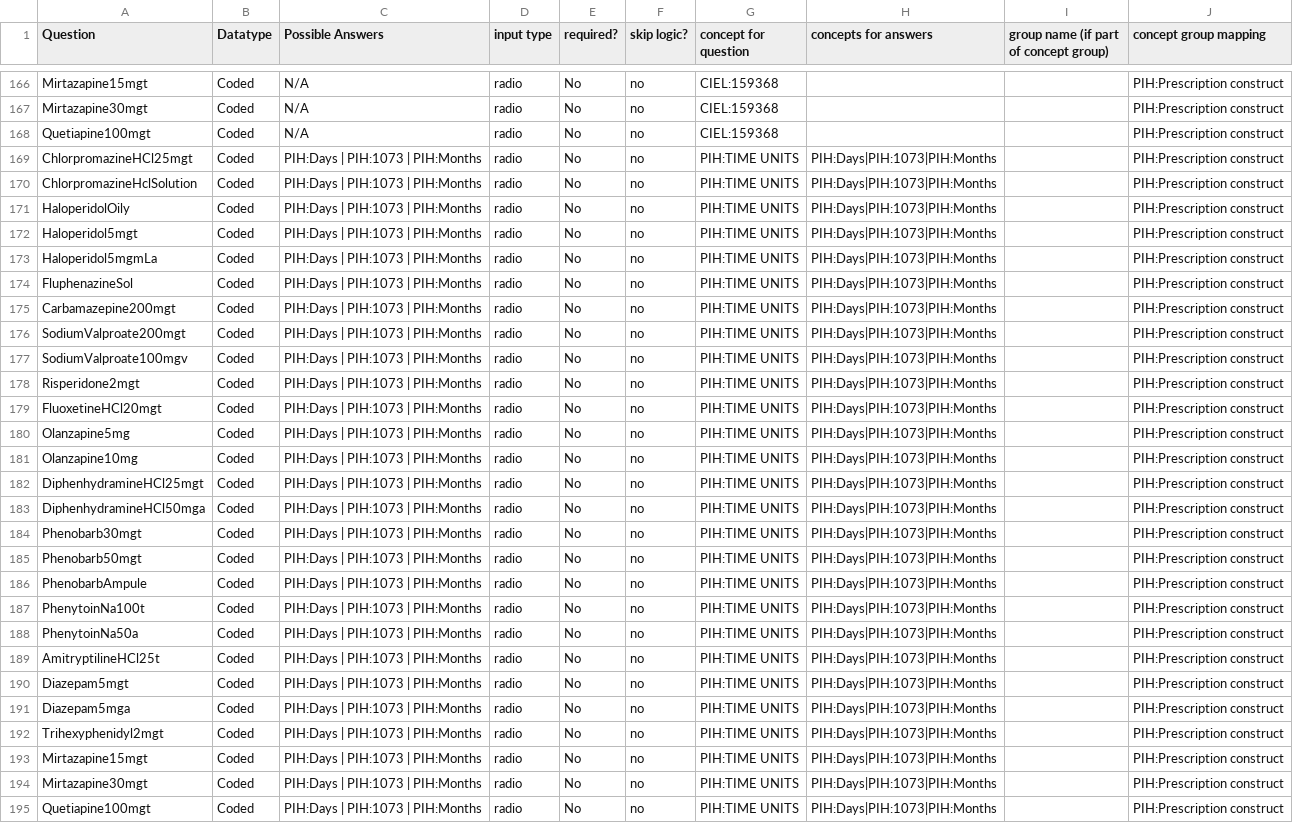
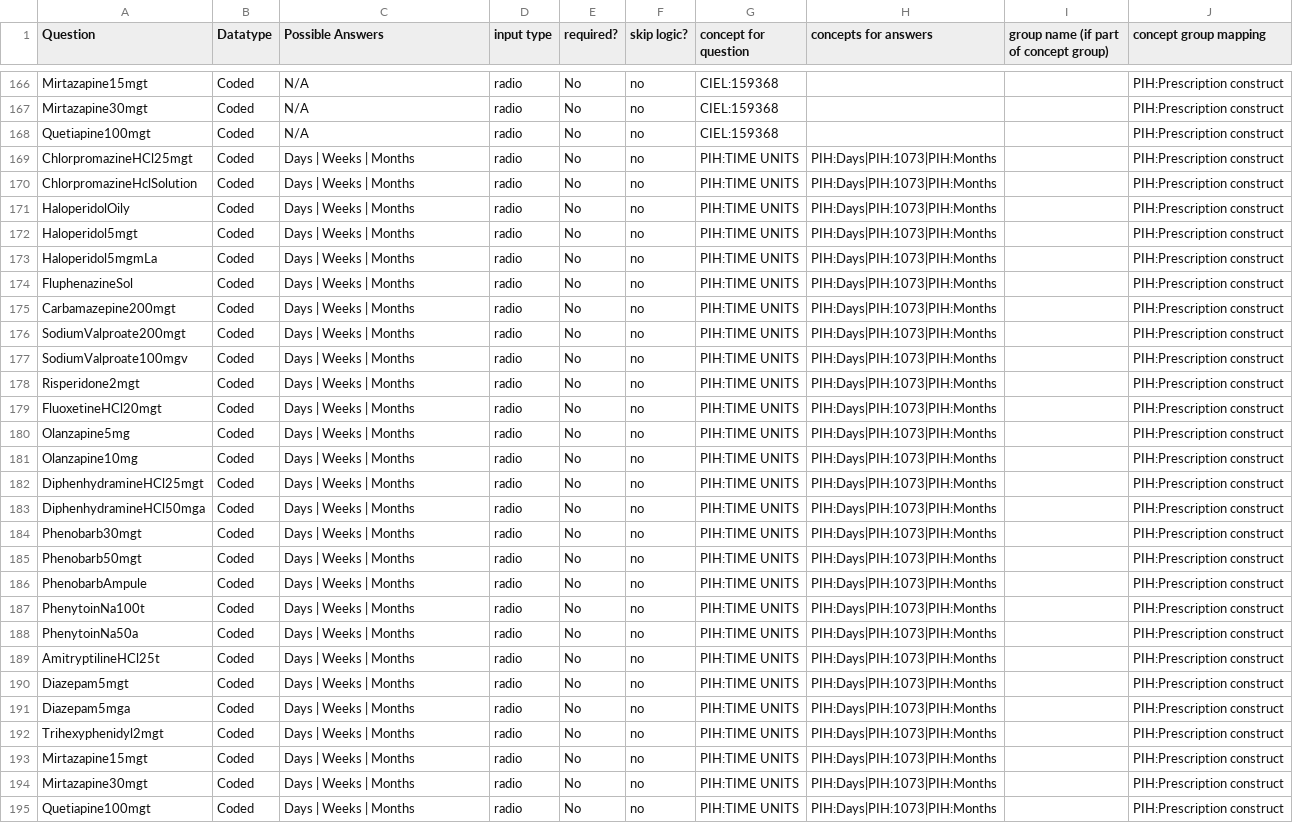
Before and after one commit to PIH/openmrs-config-pihsl, a CSV file: configuration/pih/htmlforms/documentation/mentalHealthFollowup_v1.0.csv, drawn as a sheet; only a part is shown, gaps mark what is left out; the diff covers the shown part only; the diff names each change by its address in the sheet, - before the commit and + after, or states it on an @@ line.

```diff
--- a/configuration/pih/htmlforms/documentation/mentalHealthFollowup_v1.0.csv
+++ b/configuration/pih/htmlforms/documentation/mentalHealthFollowup_v1.0.csv
-C169:C195 (Possible Answers): PIH:Days | PIH:1073 | PIH:Months
+C169:C195 (Possible Answers): Days | Weeks | Months
```
Also changed, not shown: 30 edited cells elsewhere in this file, configuration/pih/htmlforms/documentation/cervicalCancerScreening.csv, configuration/pih/htmlforms/documentation/gainNewbornRegister.csv, 25 other files.
